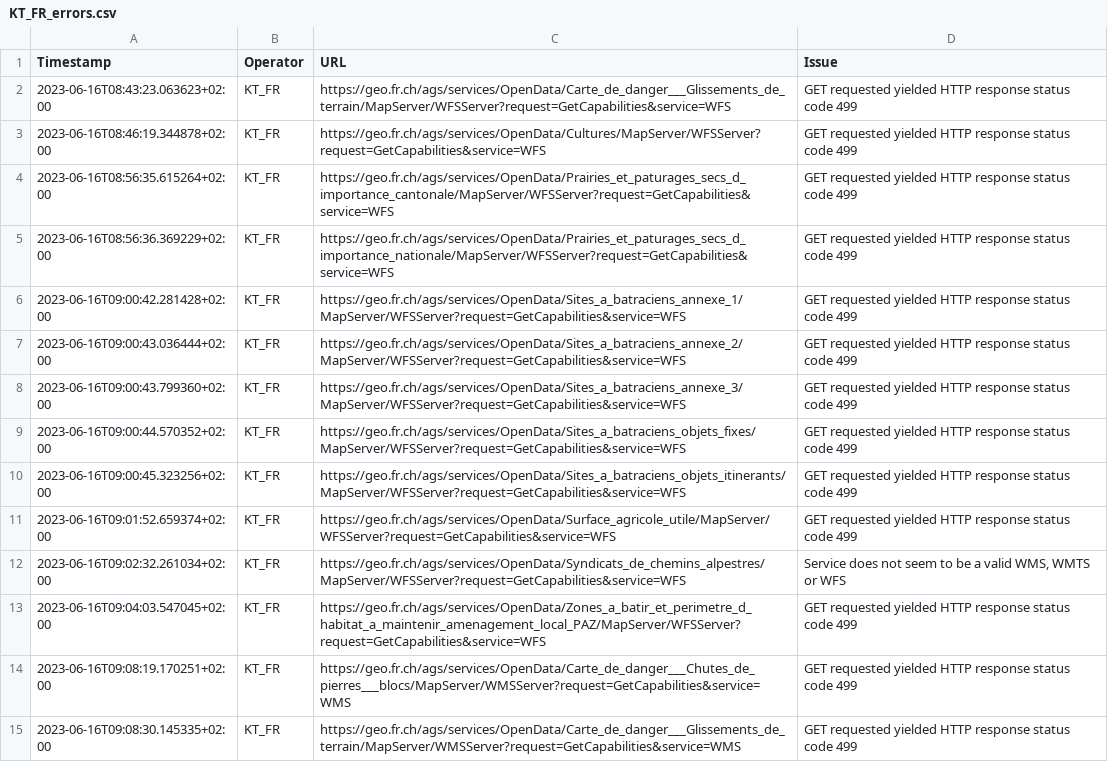
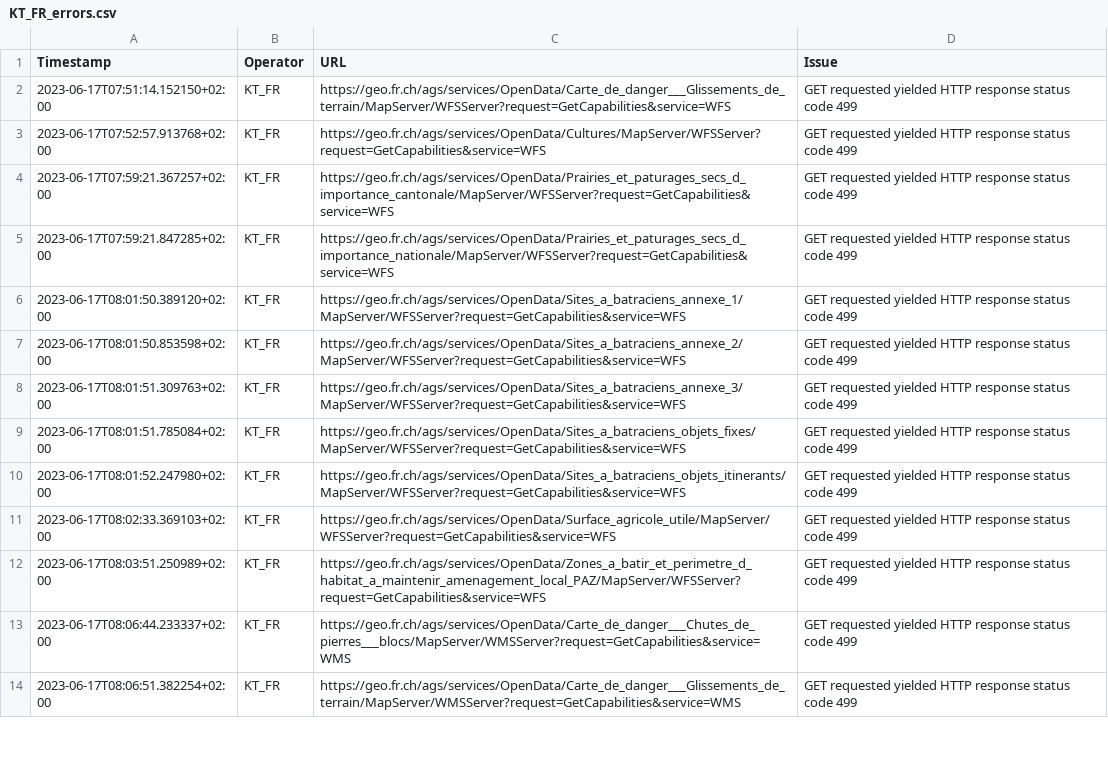
Before and after one commit to FHNW-IVGI/Geoharvester, a CSV file: scraper/tools/KT_FR_errors.csv, drawn as a sheet; only a part is shown; removed rows and columns are numbered as before the commit, all else as after; the diff covers the shown part only; the diff names each change by its address in the sheet, - before the commit and + after, or states it on an @@ line.

Commit message:
Scraper done

```diff
--- a/scraper/tools/KT_FR_errors.csv
+++ b/scraper/tools/KT_FR_errors.csv
-A2 (Timestamp): 2023-06-16T08:43:23.063623+02:00
+A2 (Timestamp): 2023-06-17T07:51:14.152150+02:00
-A3 (Timestamp): 2023-06-16T08:46:19.344878+02:00
+A3 (Timestamp): 2023-06-17T07:52:57.913768+02:00
-A4 (Timestamp): 2023-06-16T08:56:35.615264+02:00
+A4 (Timestamp): 2023-06-17T07:59:21.367257+02:00
-A5 (Timestamp): 2023-06-16T08:56:36.369229+02:00
+A5 (Timestamp): 2023-06-17T07:59:21.847285+02:00
-A6 (Timestamp): 2023-06-16T09:00:42.281428+02:00
+A6 (Timestamp): 2023-06-17T08:01:50.389120+02:00
-A7 (Timestamp): 2023-06-16T09:00:43.036444+02:00
+A7 (Timestamp): 2023-06-17T08:01:50.853598+02:00
-A8 (Timestamp): 2023-06-16T09:00:43.799360+02:00
+A8 (Timestamp): 2023-06-17T08:01:51.309763+02:00
-A9 (Timestamp): 2023-06-16T09:00:44.570352+02:00
+A9 (Timestamp): 2023-06-17T08:01:51.785084+02:00
-A10 (Timestamp): 2023-06-16T09:00:45.323256+02:00
+A10 (Timestamp): 2023-06-17T08:01:52.247980+02:00
-A11 (Timestamp): 2023-06-16T09:01:52.659374+02:00
+A11 (Timestamp): 2023-06-17T08:02:33.369103+02:00
-row 12: 2023-06-16T09:02:32.261034+02:00 | KT_FR | https://geo.fr.ch/ags/services/OpenData/Syndicats_de_chemins_alpestres/MapServer/WFSServer?request=GetCapabilities&service=WFS | Service does not seem to be a valid WMS, WMTS or WFS
-A12 (Timestamp): 2023-06-16T09:04:03.547045+02:00
+A12 (Timestamp): 2023-06-17T08:03:51.250989+02:00
-A13 (Timestamp): 2023-06-16T09:08:19.170251+02:00
+A13 (Timestamp): 2023-06-17T08:06:44.233337+02:00
-A14 (Timestamp): 2023-06-16T09:08:30.145335+02:00
+A14 (Timestamp): 2023-06-17T08:06:51.382254+02:00
```
Also changed, not shown: 1 removed row and 12 edited cells elsewhere in this file, scraper/tools/KT_BL_errors.csv, scraper/tools/KT_GE_errors.csv, 4 other files.
